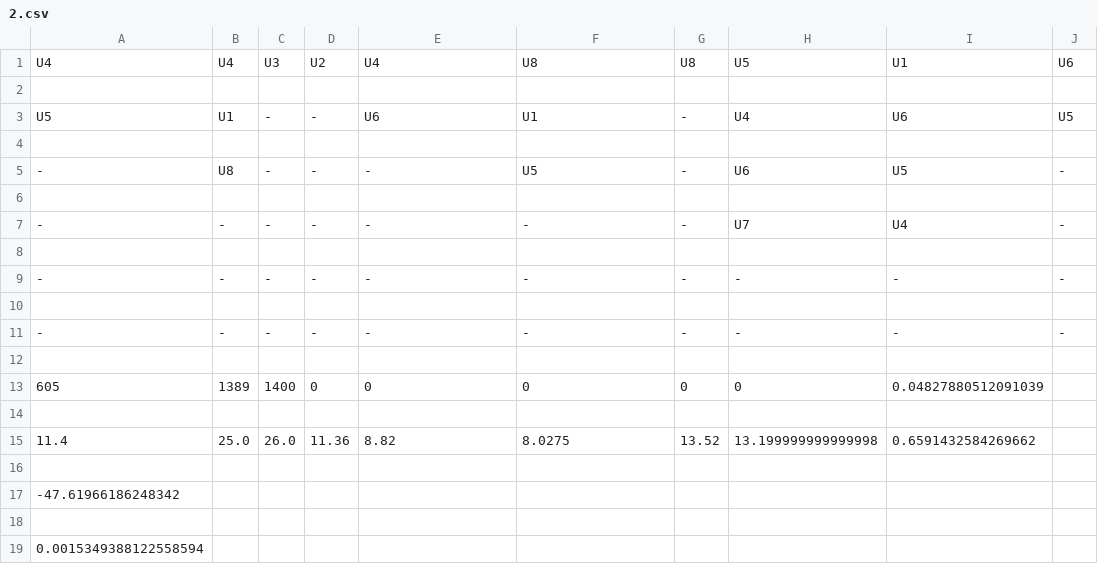
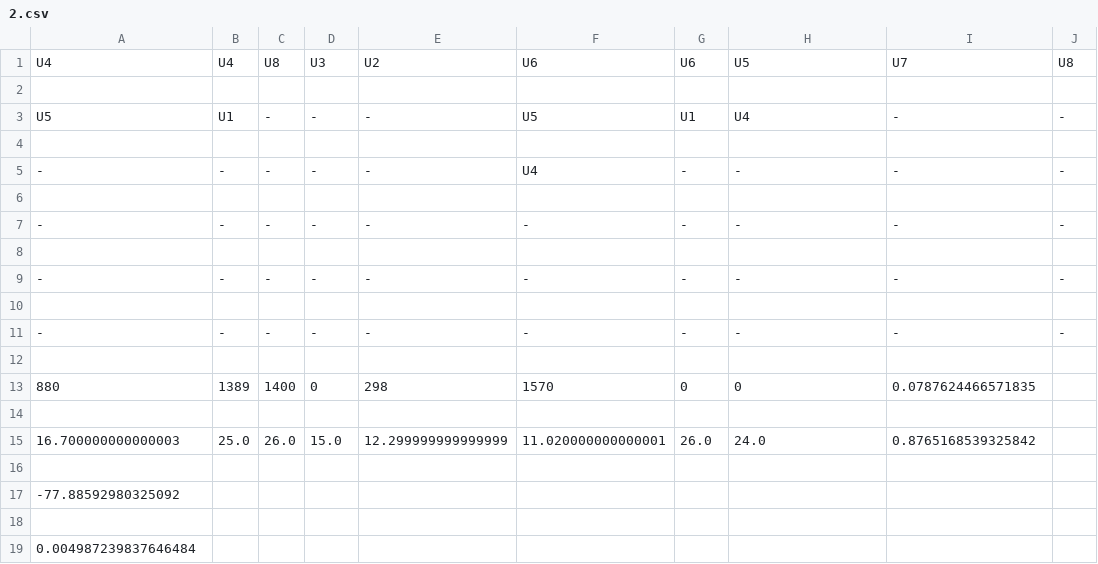
Before and after one commit to abhiabhie/Huawei-Sweden-Hackathon-2022, a CSV file: 2.csv, drawn as a sheet.

```diff
--- a/2.csv
+++ b/2.csv
@@ -1,8 +1,6 @@
-U4,U4,U3,U2,U4,U8,U8,U5,U1,U6
+U4,U4,U8,U3,U2,U6,U6,U5,U7,U8
 
-U5,U1,-,-,U6,U1,-,U4,U6,U5
+U5,U1,-,-,-,U5,U1,U4,-,-
 
--,U8,-,-,-,U5,-,U6,U5,-
-
--,-,-,-,-,-,-,U7,U4,-
+-,-,-,-,-,U4,-,-,-,-
 
@@ -12,8 +10,10 @@ U5,U1,-,-,U6,U1,-,U4,U6,U5
 
-605,1389,1400,0,0,0,0,0,0.04827880512091039
+-,-,-,-,-,-,-,-,-,-
 
-11.4,25.0,26.0,11.36,8.82,8.0275,13.52,13.199999999999998,0.6591432584269662
+880,1389,1400,0,298,1570,0,0,0.0787624466571835
 
--47.61966186248342
+16.700000000000003,25.0,26.0,15.0,12.299999999999999,11.020000000000001,26.0,24.0,0.8765168539325842
 
-0.0015349388122558594
+-77.88592980325092
+
+0.004987239837646484
```
Also changed, not shown: 3.csv, 4.csv, 11 other files.
